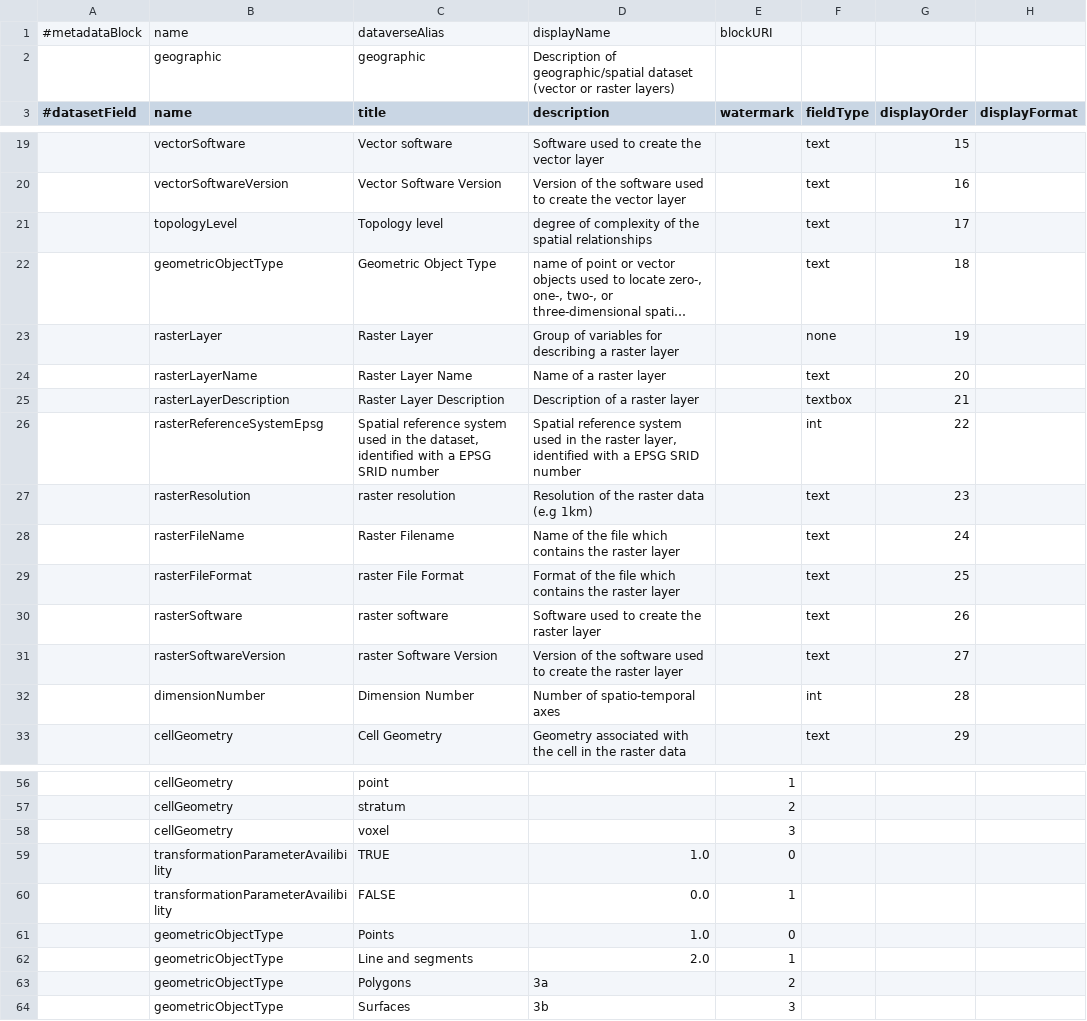
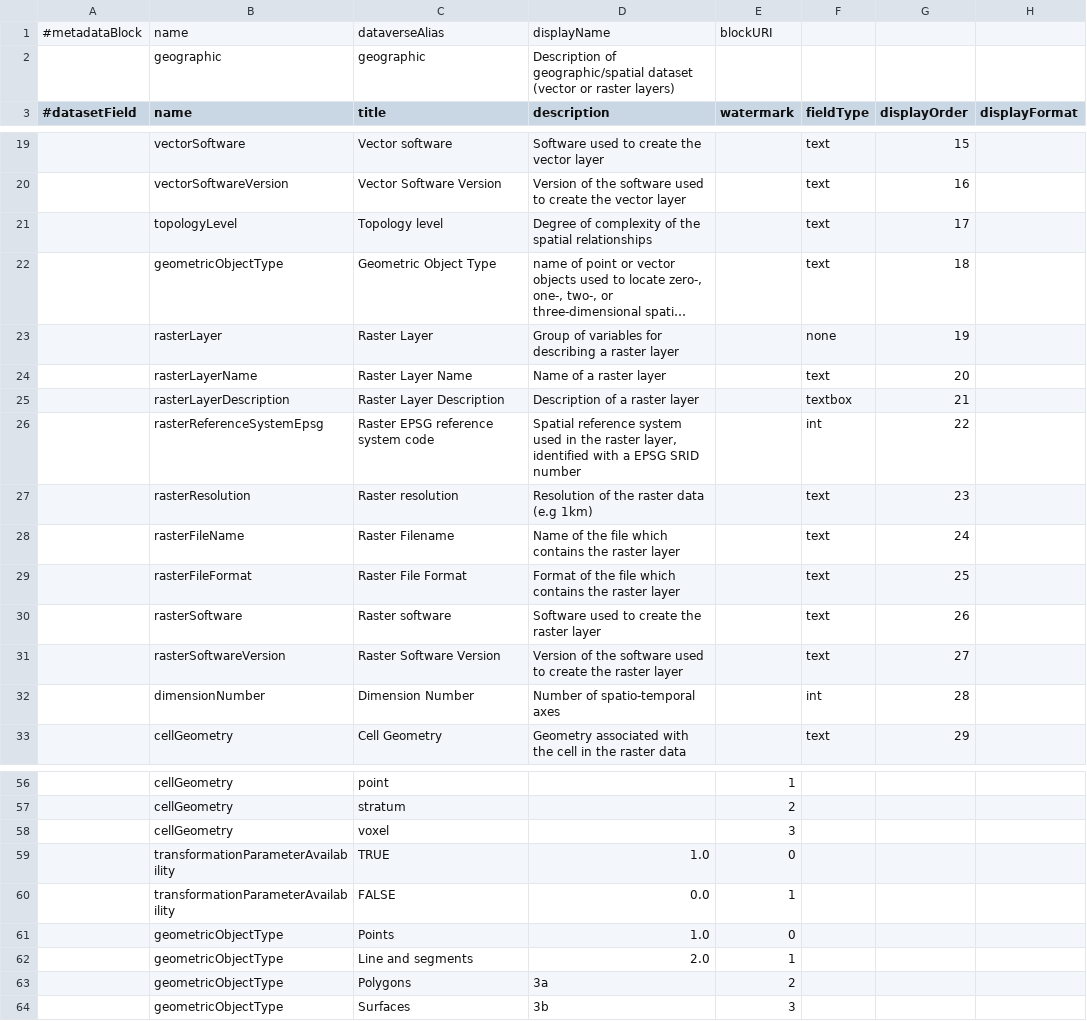
Before and after one commit to PEM-Humboldt/integracion-metadatos, a TSV file: dataverse_implementation/metadatablocks/geographic.tsv, drawn as a sheet; only a part is shown, gaps mark what is left out; long unchanged cells end in …; the diff names each change by its address in the sheet, - before the commit and + after, or states it on an @@ line.

Commit message:
Small fixes in the metadata definitions and translations

```diff
--- a/dataverse_implementation/metadatablocks/geographic.tsv
+++ b/dataverse_implementation/metadatablocks/geographic.tsv
-D21 (description): degree of complexity…
+D21 (description): Degree of complexity…
-C26 (title): Spatial reference system used in the dataset, identified with a EPSG SRID number
+C26 (title): Raster EPSG reference system code
-C27 (title): raster resolution
+C27 (title): Raster resolution
-C29 (title): raster File Format
+C29 (title): Raster File Format
-C30 (title): raster software
+C30 (title): Raster software
-C31 (title): raster Software Version
+C31 (title): Raster Software Version
-B59:B60 (name): transformationParameterAvailibility
+B59:B60 (name): transformationParameterAvailability
```
Also changed, not shown: dataverse_implementation/metadatablocks/biologicalMetadata.tsv, dataverse_implementation/metadatablocks/institutional.tsv, 5 other files.
